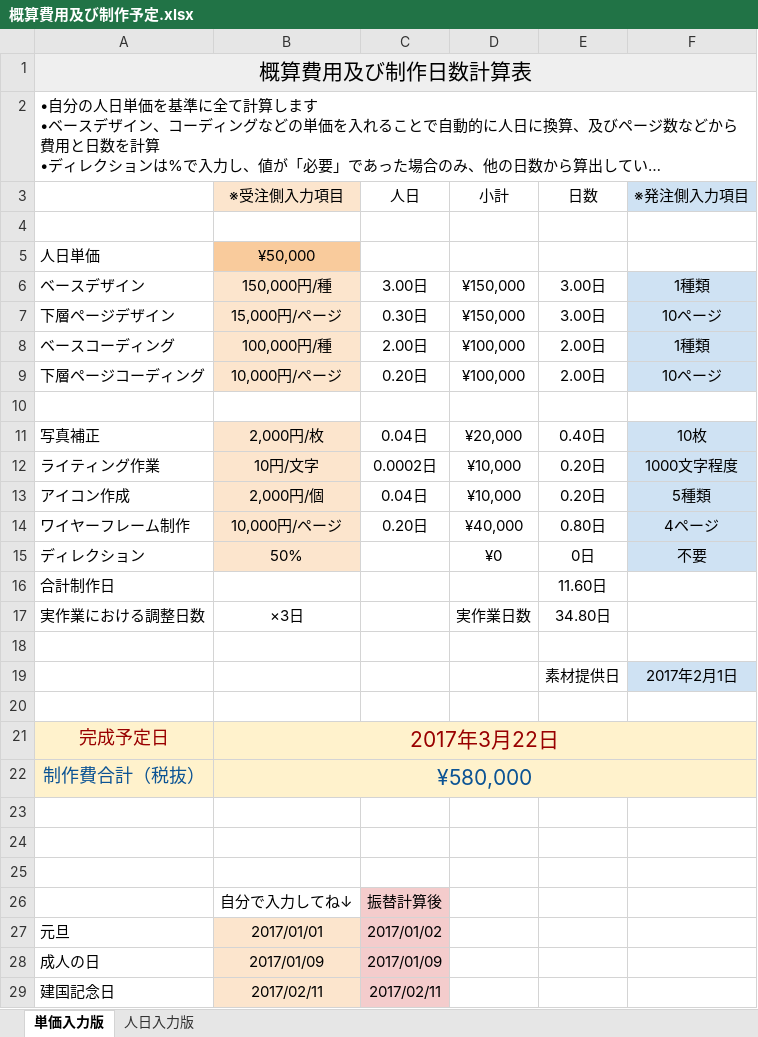
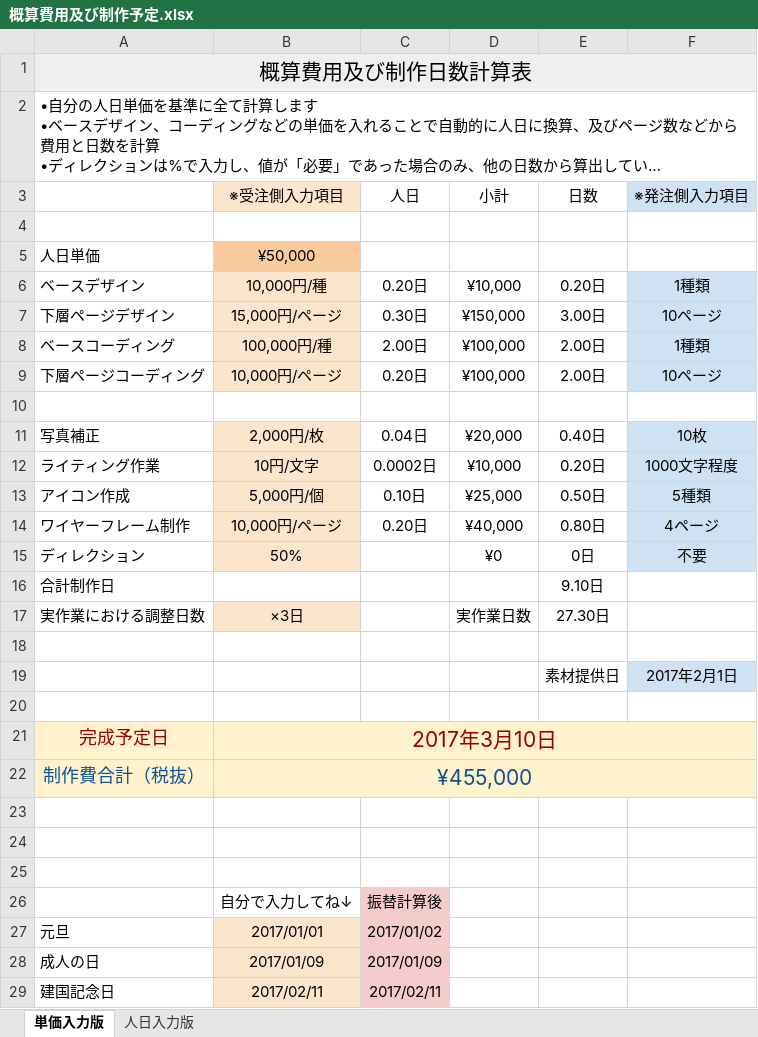
Before and after one commit to tahtiming/icons, an Excel workbook: 概算費用及び制作予定.xlsx, sheet 単価入力版, drawn as a sheet; only a part is shown; long unchanged cells end in …; values as stored, in another font and other column widths than the file's, no borders; charts and pictures not drawn; the diff names each change by its address in the sheet, - before the commit and + after, or states it on an @@ line.

```diff
--- a/概算費用及び制作予定.xlsx (sheet 単価入力版)
+++ b/概算費用及び制作予定.xlsx (sheet 単価入力版)
-B6 (※受注側入力項目): 150,000円/種
+B6 (※受注側入力項目): 10,000円/種
-C6 (人日): 3.00日
+C6 (人日): 0.20日
-D6 (小計): ¥150,000
+D6 (小計): ¥10,000
-E6 (日数): 3.00日
+E6 (日数): 0.20日
-B13 (※受注側入力項目): 2,000円/個
+B13 (※受注側入力項目): 5,000円/個
-C13 (人日): 0.04日
+C13 (人日): 0.10日
-D13 (小計): ¥10,000
+D13 (小計): ¥25,000
-E13 (日数): 0.20日
+E13 (日数): 0.50日
-E16 (日数): 11.60日
+E16 (日数): 9.10日
-B17 fill: none
+B17 fill: #FCE5CD
-E17 (日数): 34.80日
+E17 (日数): 27.30日
-B21 (※受注側入力項目): 2017年3月22日
+B21 (※受注側入力項目): 2017年3月10日
-B22 (※受注側入力項目): ¥580,000
+B22 (※受注側入力項目): ¥455,000
```
Also changed, not shown: sheet 人日入力版.
